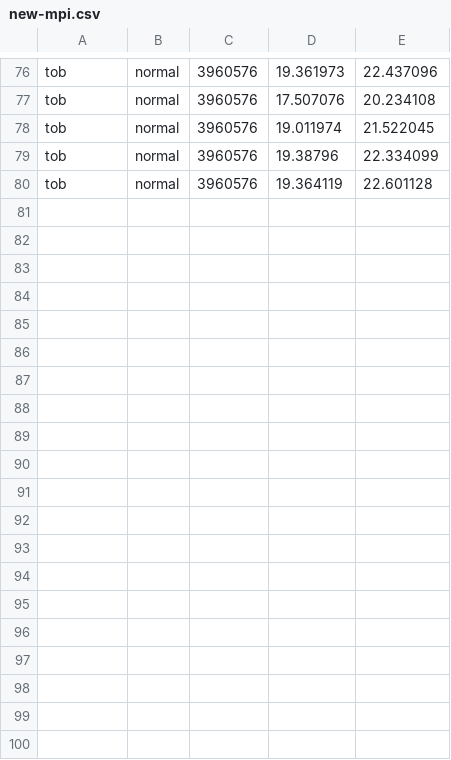
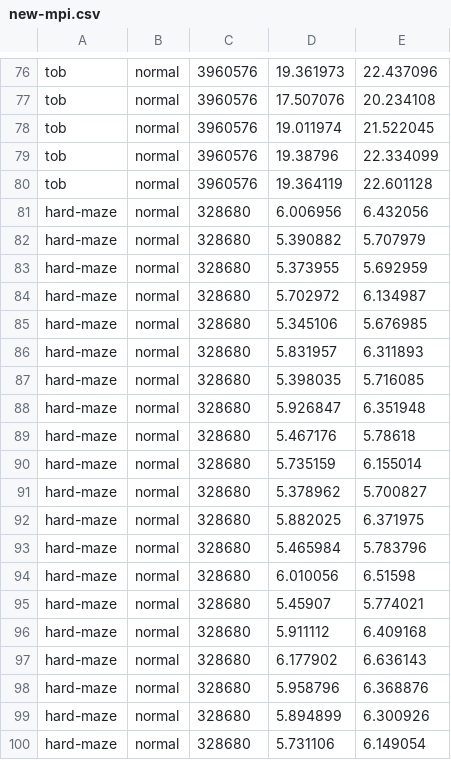
Before and after one commit to cycraig/ConnectedComponentsLabelling, a CSV file: results/Challenge/new-mpi.csv, drawn as a sheet; only a part is shown, gaps mark what is left out; the diff names each change by its address in the sheet, - before the commit and + after, or states it on an @@ line.

```diff
--- a/results/Challenge/new-mpi.csv
+++ b/results/Challenge/new-mpi.csv
+row 81: hard-maze | normal | 328680 | 6.006956 | 6.432056
+row 82: hard-maze | normal | 328680 | 5.390882 | 5.707979
+row 83: hard-maze | normal | 328680 | 5.373955 | 5.692959
+row 84: hard-maze | normal | 328680 | 5.702972 | 6.134987
+row 85: hard-maze | normal | 328680 | 5.345106 | 5.676985
+row 86: hard-maze | normal | 328680 | 5.831957 | 6.311893
+row 87: hard-maze | normal | 328680 | 5.398035 | 5.716085
+row 88: hard-maze | normal | 328680 | 5.926847 | 6.351948
+row 89: hard-maze | normal | 328680 | 5.467176 | 5.78618
+row 90: hard-maze | normal | 328680 | 5.735159 | 6.155014
+row 91: hard-maze | normal | 328680 | 5.378962 | 5.700827
+row 92: hard-maze | normal | 328680 | 5.882025 | 6.371975
+row 93: hard-maze | normal | 328680 | 5.465984 | 5.783796
+row 94: hard-maze | normal | 328680 | 6.010056 | 6.51598
+row 95: hard-maze | normal | 328680 | 5.45907 | 5.774021
+row 96: hard-maze | normal | 328680 | 5.911112 | 6.409168
+row 97: hard-maze | normal | 328680 | 6.177902 | 6.636143
+row 98: hard-maze | normal | 328680 | 5.958796 | 6.368876
+row 99: hard-maze | normal | 328680 | 5.894899 | 6.300926
+row 100: hard-maze | normal | 328680 | 5.731106 | 6.149054
```
Also changed, not shown: 10 other files.
